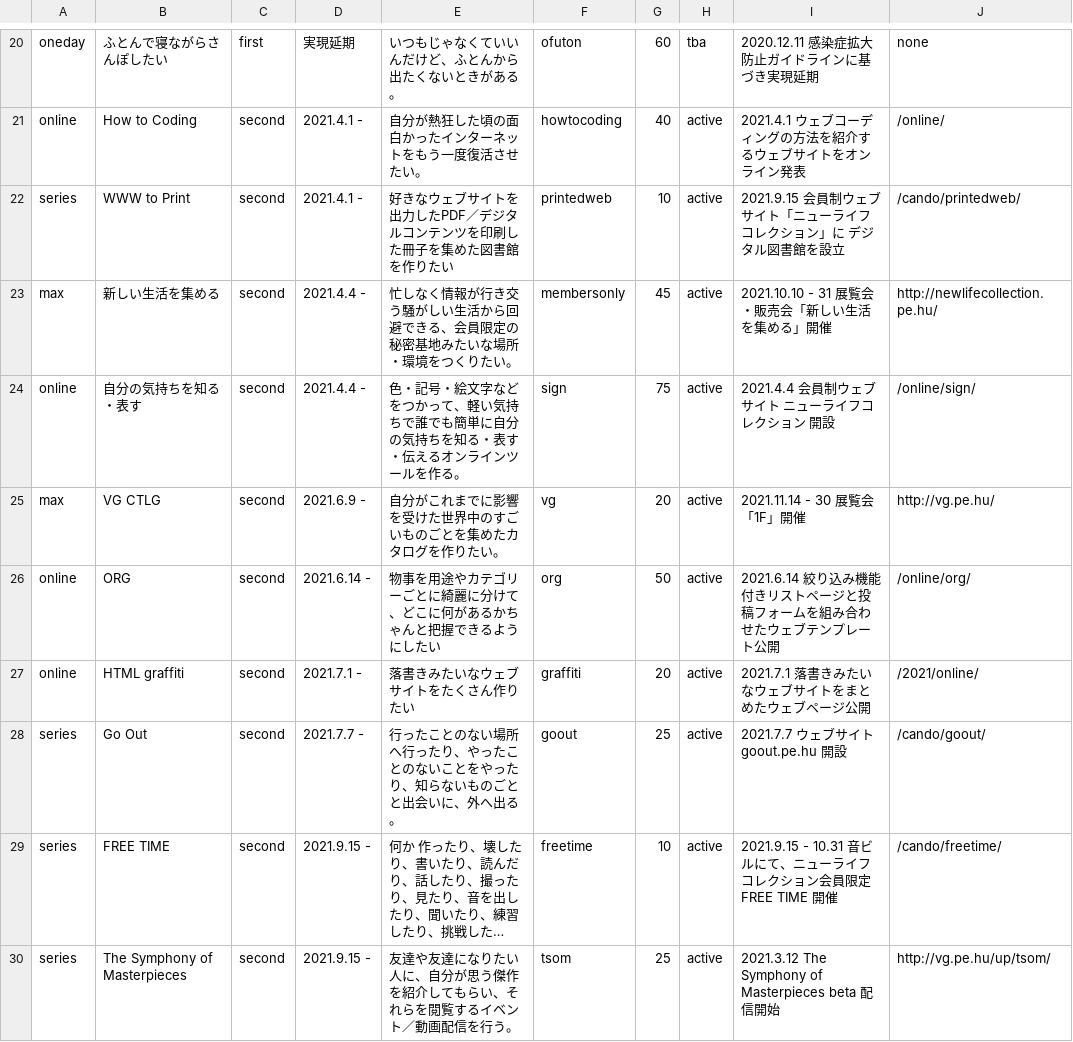
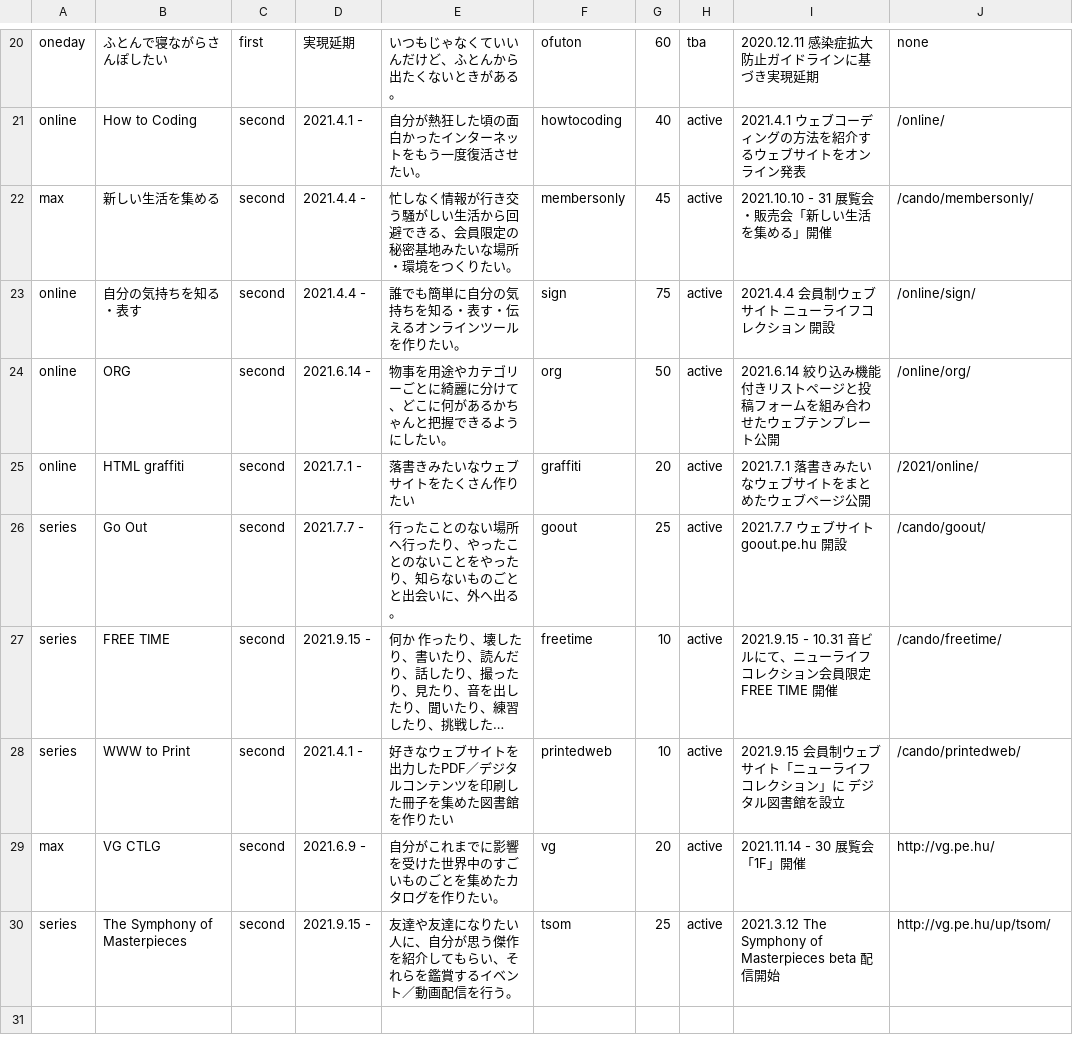
Before and after one commit to chottocrazy/index, a CSV file: programs/programs.csv, drawn as a sheet; only a part is shown, gaps mark what is left out; long unchanged cells end in …; addresses are those after the commit; the diff names each change by its address in the sheet, - before the commit and + after, or states it on an @@ line.

```diff
--- a/programs/programs.csv
+++ b/programs/programs.csv
-J22: http://newlifecollection.pe.hu/
+J22: /cando/membersonly/
-E23: 色・記号・絵文字などをつかって、軽い気持ちで誰でも簡単に自分の気持ちを知る・表す・伝えるオンラインツールを作る。
+E23: 誰でも簡単に自分の気持ちを知る・表す・伝えるオンラインツールを作りたい。
-E24: 物事を用途やカテゴリーごとに綺麗に分けて、どこに何があるかちゃんと把握できるようにしたい
+E24: 物事を用途やカテゴリーごとに綺麗に分けて、どこに何があるかちゃんと把握できるようにしたい。
@@ row 22 moved to row 28: series @@
@@ row 25 moved to row 29: max @@
-E30: …それらを閲覧するイベ…
+E30: …それらを鑑賞するイベ…
```
Also changed, not shown: update/topics.csv.
